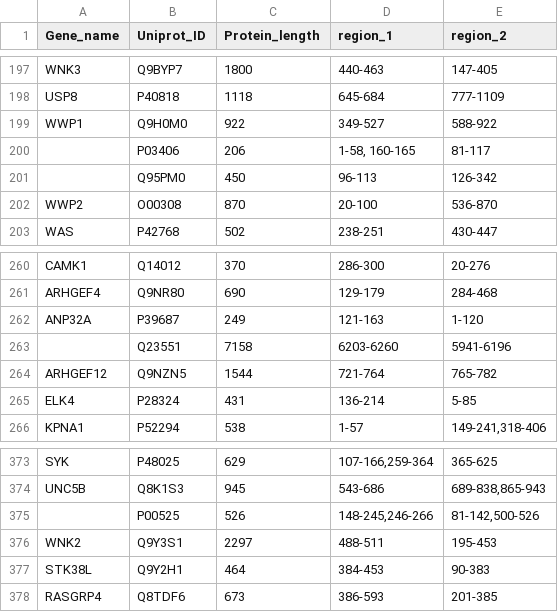
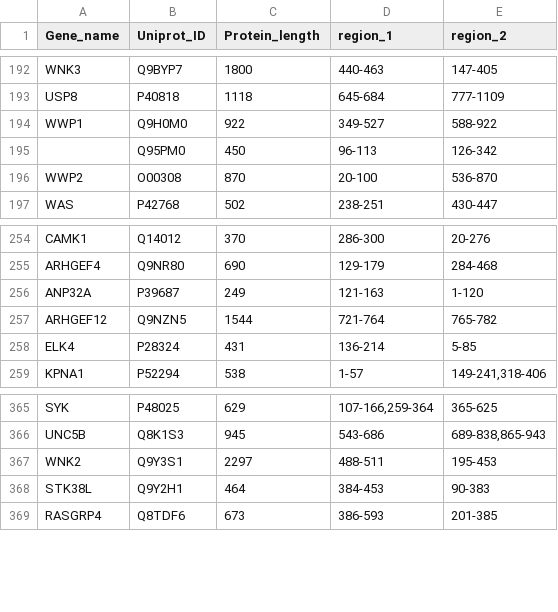
Before and after one commit to jpigles/alphafold-rmsd, a TSV file: project_overview_and_pipeline_draft/data/proteins.tsv, drawn as a sheet; only a part is shown, gaps mark what is left out; the diff covers the shown part only; the diff names each change by its address in the sheet, - before the commit and + after, or states it on an @@ line.

```diff
--- a/project_overview_and_pipeline_draft/data/proteins.tsv
+++ b/project_overview_and_pipeline_draft/data/proteins.tsv
-row 200:  | P03406 | 206 | 1-58, 160-165 | 81-117
-row 263:  | Q23551 | 7158 | 6203-6260 | 5941-6196
-row 375:  | P00525 | 526 | 148-245,246-266 | 81-142,500-526
```
Also changed, not shown: 8 removed rows elsewhere in this file, 1 other file.
